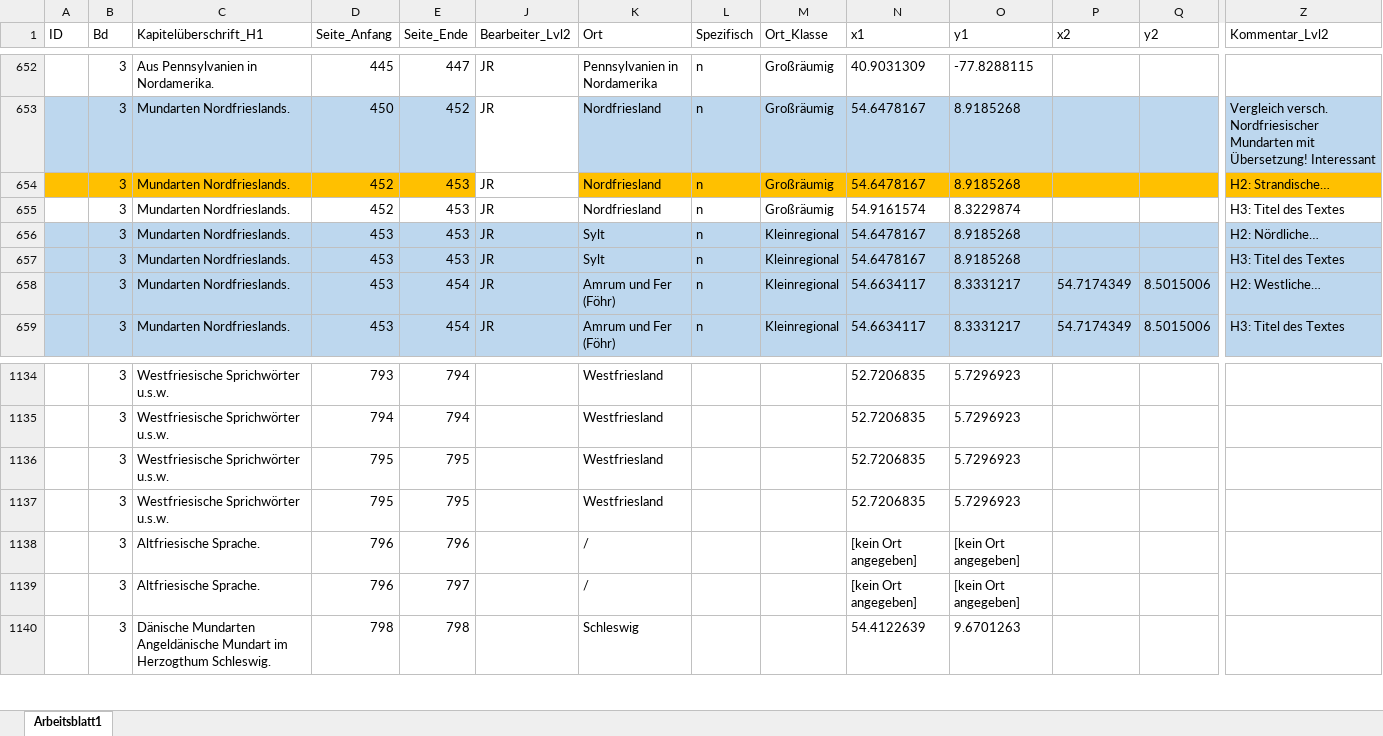
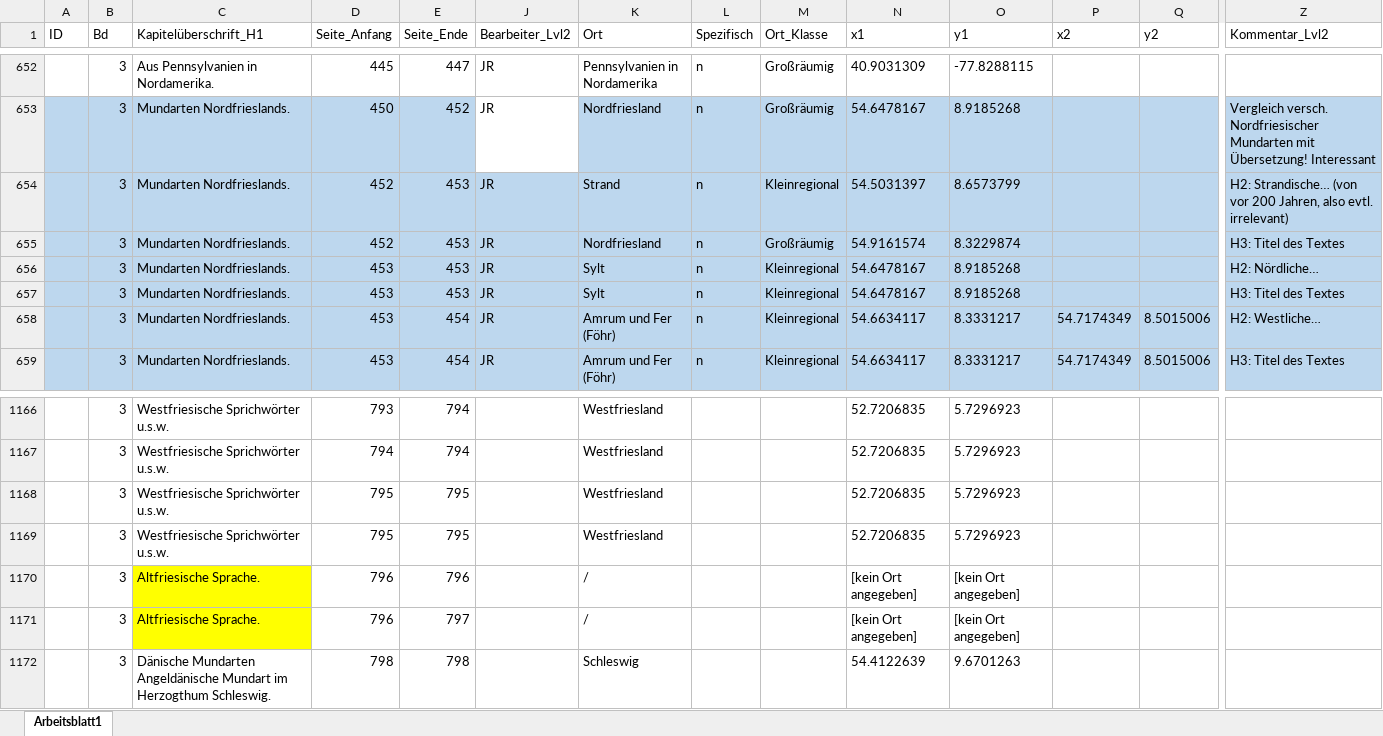
Before and after one commit to SchoenbergA/Akademie_Projekt, an Excel workbook: Datasets/Firmenich/Data/Firmenich_Bd3_JR.xlsx, sheet Arbeitsblatt1, drawn as a sheet; only a part is shown, gaps mark what is left out; values as stored, in another font and other column widths than the file's, no borders; addresses are those after the commit; the diff covers the shown part only; the diff names each change by its address in the sheet, - before the commit and + after, or states it on an @@ line.

```diff
--- a/Datasets/Firmenich/Data/Firmenich_Bd3_JR.xlsx (sheet Arbeitsblatt1)
+++ b/Datasets/Firmenich/Data/Firmenich_Bd3_JR.xlsx (sheet Arbeitsblatt1)
-A654:E654 fill: #FFC000
+A654:E654 fill: #BDD7EE
-J654 fill: none
+J654 fill: #BDD7EE
-K654 (Ort): Nordfriesland
+K654 (Ort): Strand
-K654:Z654 fill: #FFC000
+K654:Z654 fill: #BDD7EE
-M654 (Ort_Klasse): Großräumig
+M654 (Ort_Klasse): Kleinregional
-N654 (x1): 54.6478167
+N654 (x1): 54.5031397
-O654 (y1): 8.9185268
+O654 (y1): 8.6573799
-Z654 (Kommentar_Lvl2): H2: Strandische…
+Z654 (Kommentar_Lvl2): H2: Strandische… (von vor 200 Jahren, also evtl. irrelevant)
-A655:E655 fill: none
+A655:E655 fill: #BDD7EE
-J655:Z655 fill: none
+J655:Z655 fill: #BDD7EE
-C1170:C1171 fill: none
+C1170:C1171 fill: #FFFF00
```
Also changed, not shown: other rows of this sheet, hidden cells, 1 other file.
